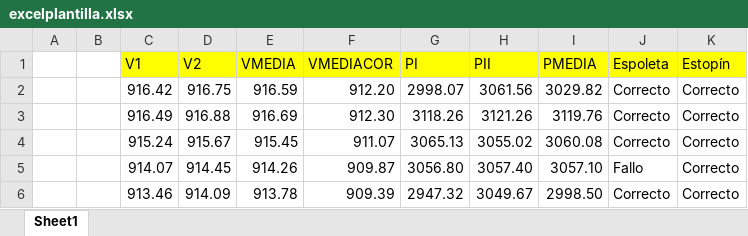
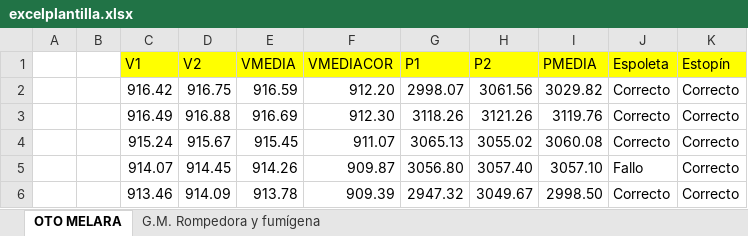
Before and after one commit to jesuscastellano95-max/IG_project, an Excel workbook: data/excelplantilla.xlsx, sheet OTO MELARA, drawn as a sheet; values as stored, in another font and other column widths than the file's, no borders; the diff names each change by its address in the sheet, - before the commit and + after, or states it on an @@ line.

Commit message:
Reestructura OTO MELARA en módulos app logic y word_generator

```diff
--- a/data/excelplantilla.xlsx (sheet OTO MELARA)
+++ b/data/excelplantilla.xlsx (sheet OTO MELARA)
-sheet tab: Sheet1
+sheet tab: OTO MELARA
+sheet tab: G.M. Rompedora y fumígena
-G1: PI
+G1: P1
-H1: PII
+H1: P2
```
Also changed, not shown: 13 other files.
